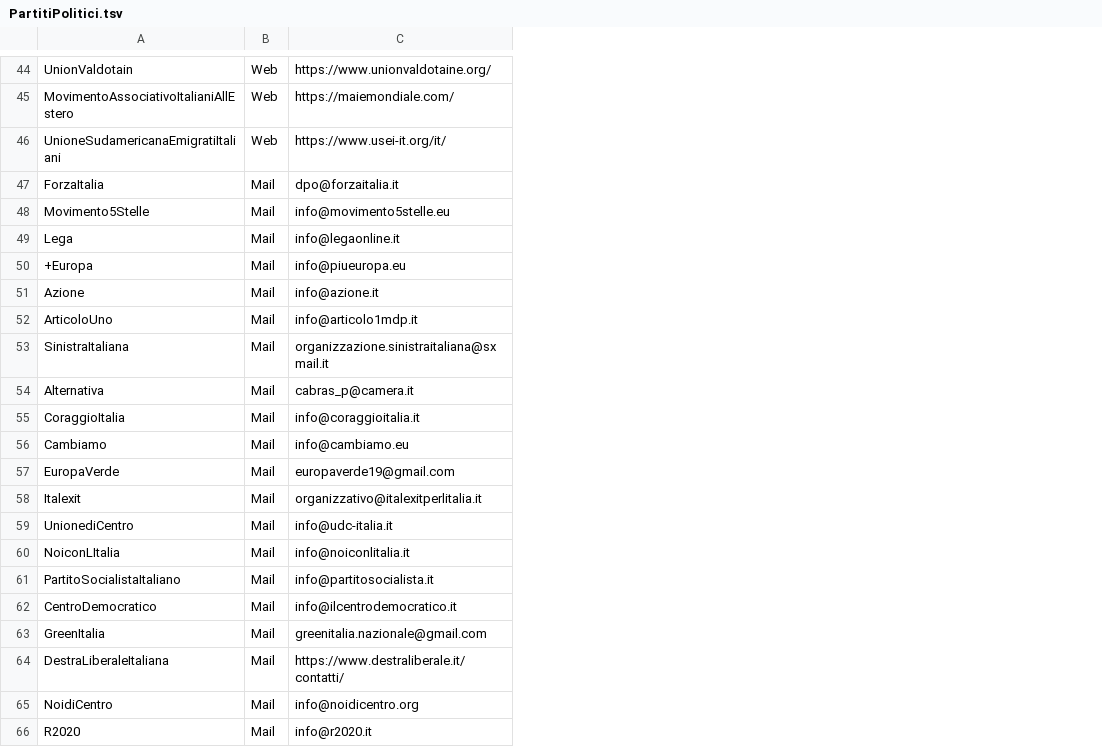
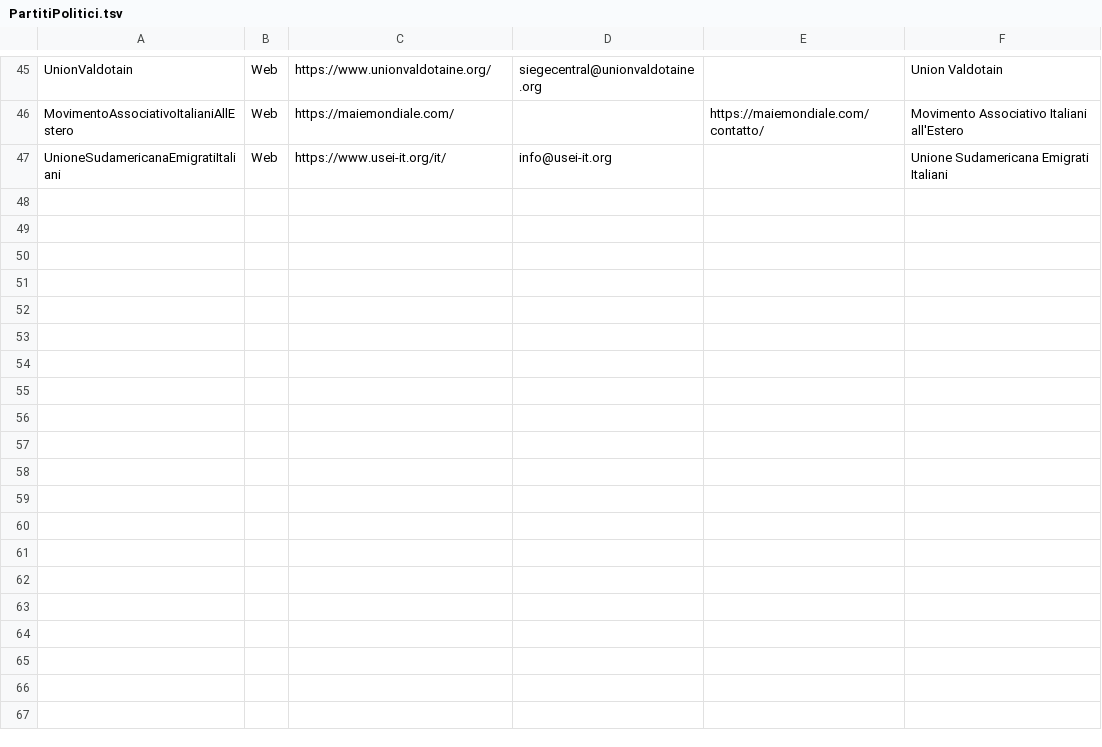
Before and after one commit to darkrei08/monitorapa, a TSV file: datasets/PartitiPolitici.tsv, drawn as a sheet; only a part is shown, gaps mark what is left out; removed rows and columns are numbered as before the commit, all else as after; the diff covers the shown part only; the diff names each change by its address in the sheet, - before the commit and + after, or states it on an @@ line.

```diff
--- a/datasets/PartitiPolitici.tsv
+++ b/datasets/PartitiPolitici.tsv
+column D, rows 45-47: siegecentral@unionvaldotaine.org |  | info@usei-it.org
+column E, row 46: https://maiemondiale.com/contatto/
+column F, rows 45-47: Union Valdotain | Movimento Associativo Italiani all'Estero | Unione Sudamericana Emigrati Italiani
-row 47: ForzaItalia | Mail | dpo@forzaitalia.it
-row 48: Movimento5Stelle | Mail | info@movimento5stelle.eu
-row 49: Lega | Mail | info@legaonline.it
-row 50: +Europa | Mail | info@piueuropa.eu
-row 51: Azione | Mail | info@azione.it
-row 52: ArticoloUno | Mail | info@articolo1mdp.it
-row 53: SinistraItaliana | Mail | organizzazione.sinistraitaliana@sxmail.it
-row 54: Alternativa | Mail | cabras_p@camera.it
-row 55: CoraggioItalia | Mail | info@coraggioitalia.it
-row 56: Cambiamo | Mail | info@cambiamo.eu
-row 57: EuropaVerde | Mail | europaverde19@gmail.com
-row 58: Italexit | Mail | organizzativo@italexitperlitalia.it
-row 59: UnionediCentro | Mail | info@udc-italia.it
-row 60: NoiconLItalia | Mail | info@noiconlitalia.it
-row 61: PartitoSocialistaItaliano | Mail | info@partitosocialista.it
-row 62: CentroDemocratico | Mail | info@ilcentrodemocratico.it
-row 63: GreenItalia | Mail | greenitalia.nazionale@gmail.com
-row 64: DestraLiberaleItaliana | Mail | https://www.destraliberale.it/contatti/
-row 65: NoidiCentro | Mail | info@noidicentro.org
-row 66: R2020 | Mail | info@r2020.it
```
Also changed, not shown: 2 added rows, 24 removed rows and 6 edited cells elsewhere in this file, 2 other files.
